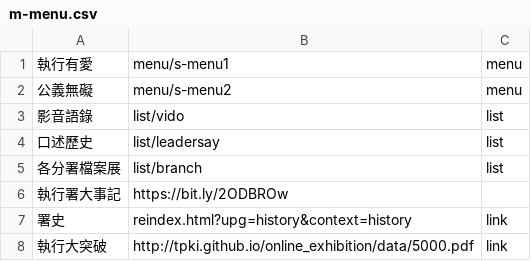
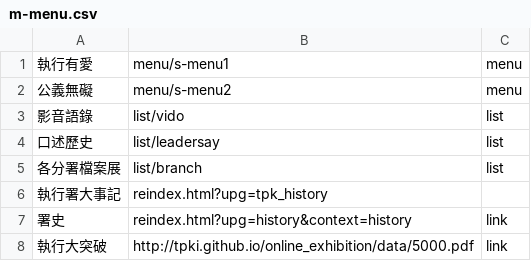
Before and after one commit to tpki/online_exhibition, a CSV file: data/m-menu.csv, drawn as a sheet.

Commit message:
Update m-menu.csv

```diff
--- a/data/m-menu.csv
+++ b/data/m-menu.csv
@@ -5,3 +5,3 @@
 各分署檔案展,list/branch,list
-執行署大事記,https://bit.ly/2ODBROw	
+執行署大事記,reindex.html?upg=tpk_history
 署史,reindex.html?upg=history&context=history,link
```
